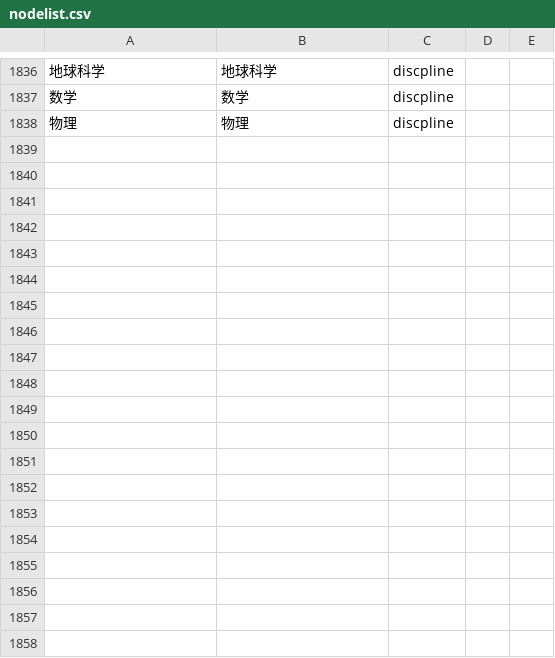
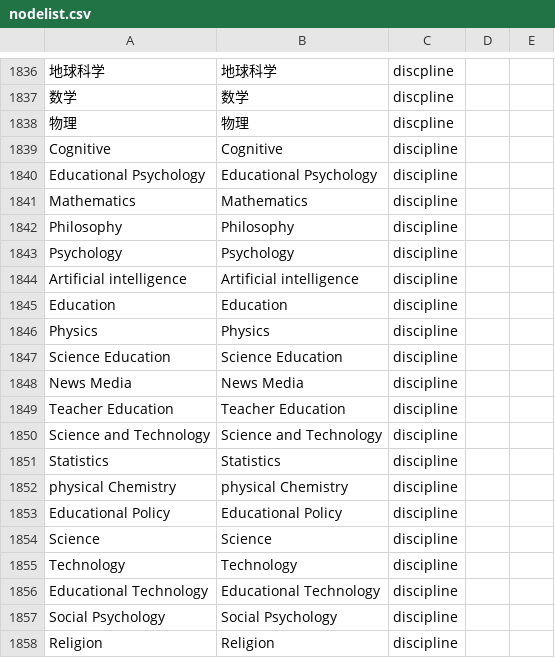
Before and after one commit to JingjingBNU/The-Learning-Sciences, a CSV file: data/nodelist.csv, drawn as a sheet; only a part is shown, gaps mark what is left out; the diff covers the shown part only; the diff names each change by its address in the sheet, - before the commit and + after, or states it on an @@ line.

Commit message:
Updata nodelist
我是董旭，我增加了1993年的作者与系别关系

```diff
--- a/data/nodelist.csv
+++ b/data/nodelist.csv
+row 1839: Cognitive | Cognitive | discipline
+row 1840: Educational Psychology | Educational Psychology | discipline
+row 1841: Mathematics | Mathematics | discipline
+row 1842: Philosophy | Philosophy | discipline
+row 1843: Psychology | Psychology | discipline
+row 1844: Artificial intelligence | Artificial intelligence | discipline
+row 1845: Education | Education | discipline
+row 1846: Physics | Physics | discipline
+row 1847: Science Education | Science Education | discipline
+row 1848: News Media | News Media | discipline
+row 1849: Teacher Education | Teacher Education | discipline
+row 1850: Science and Technology | Science and Technology | discipline
+row 1851: Statistics | Statistics | discipline
+row 1852: physical Chemistry | physical Chemistry | discipline
+row 1853: Educational Policy | Educational Policy | discipline
+row 1854: Science | Science | discipline
+row 1855: Technology | Technology | discipline
+row 1856: Educational Technology | Educational Technology | discipline
+row 1857: Social Psychology | Social Psychology | discipline
+row 1858: Religion | Religion | discipline
```
Also changed, not shown: 13 added rows elsewhere in this file.
